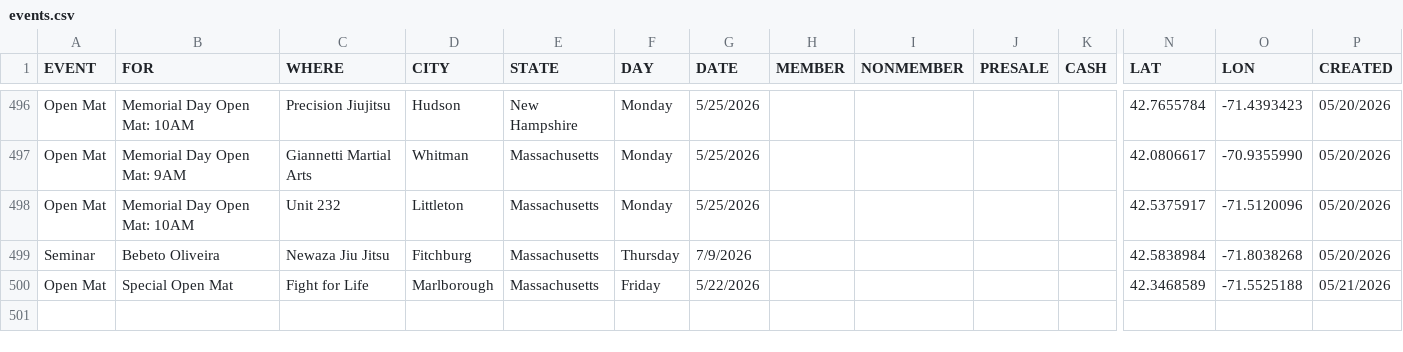
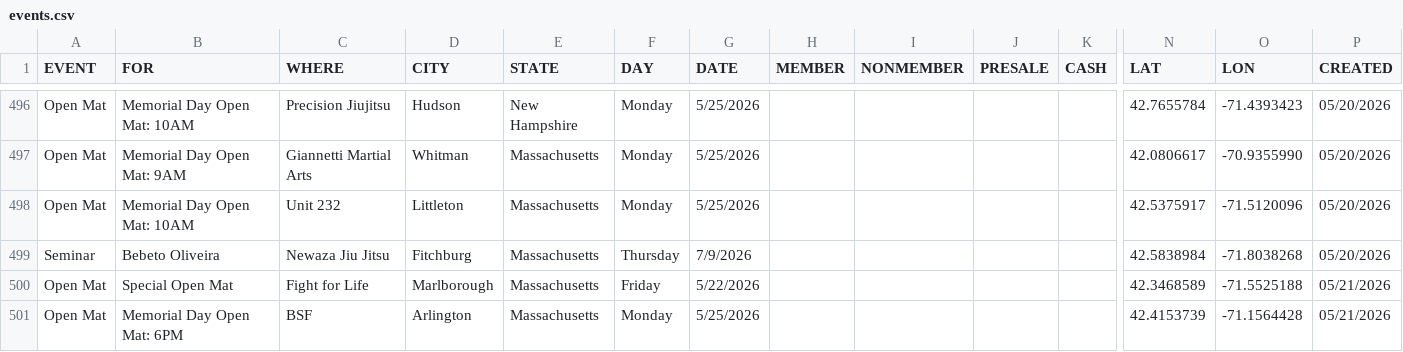
Before and after one commit to anyjiujitsu/anyjiujitsu.github.io, a CSV file: events.csv, drawn as a sheet; only a part is shown, gaps mark what is left out; rows hold the shown columns only; the diff names each change by its address in the sheet, - before the commit and + after, or states it on an @@ line.

Commit message:
Append event row (2026-05-21T17:38:19.502Z)

```diff
--- a/events.csv
+++ b/events.csv
+row 501: Open Mat | Memorial Day Open Mat: 6PM | BSF | Arlington | Massachusetts | Monday | 5/25/2026 |  |  |  |  | 42.4153739 | -71.1564428 | 05/21/2026
```
